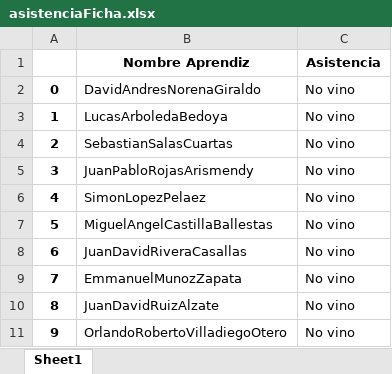
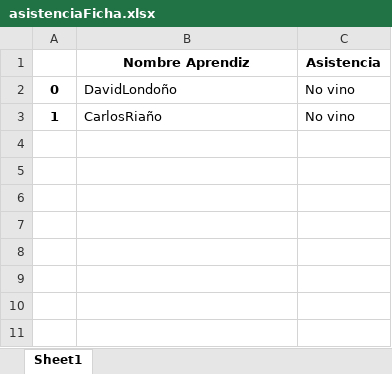
Before and after one commit to danorena/proyectoWeb, an Excel workbook: website/static/asistencia/excel/asistenciaFicha.xlsx, sheet Sheet1, drawn as a sheet; values as stored, in another font and other column widths than the file's, no borders; the diff names each change by its address in the sheet, - before the commit and + after, or states it on an @@ line.

Commit message:
Arreglando error del submit de asistencia

```diff
--- a/website/static/asistencia/excel/asistenciaFicha.xlsx (sheet Sheet1)
+++ b/website/static/asistencia/excel/asistenciaFicha.xlsx (sheet Sheet1)
-B2 (Nombre Aprendiz): DavidAndresNorenaGiraldo
+B2 (Nombre Aprendiz): DavidLondoño
-B3 (Nombre Aprendiz): LucasArboledaBedoya
+B3 (Nombre Aprendiz): CarlosRiaño
-row 4: 2 | SebastianSalasCuartas | No vino
-row 5: 3 | JuanPabloRojasArismendy | No vino
-row 6: 4 | SimonLopezPelaez | No vino
-row 7: 5 | MiguelAngelCastillaBallestas | No vino
-row 8: 6 | JuanDavidRiveraCasallas | No vino
-row 9: 7 | EmmanuelMunozZapata | No vino
-row 10: 8 | JuanDavidRuizAlzate | No vino
-row 11: 9 | OrlandoRobertoVilladiegoOtero | No vino
```
Also changed, not shown: 2 other files.
